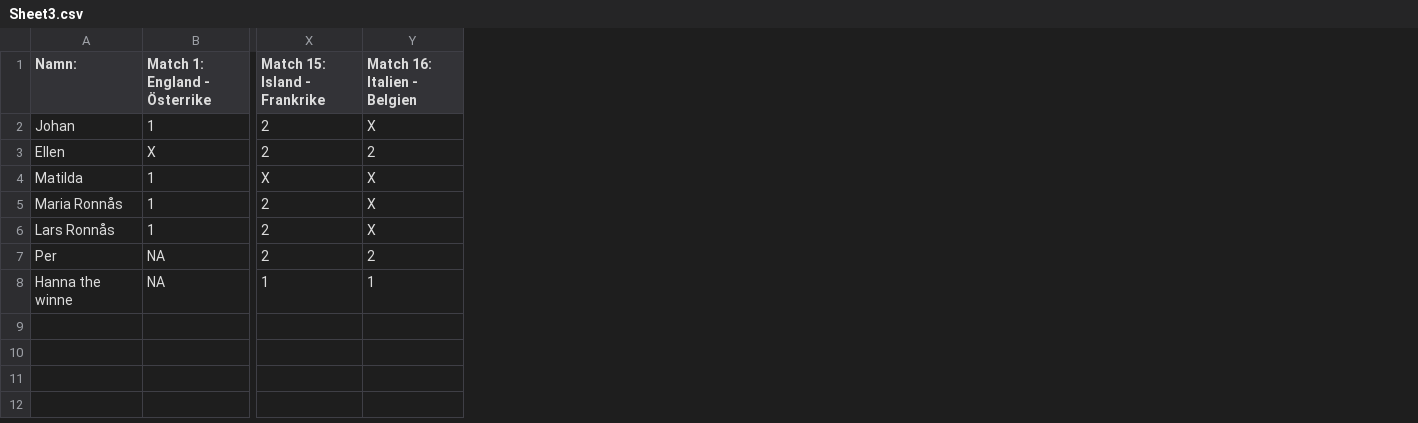
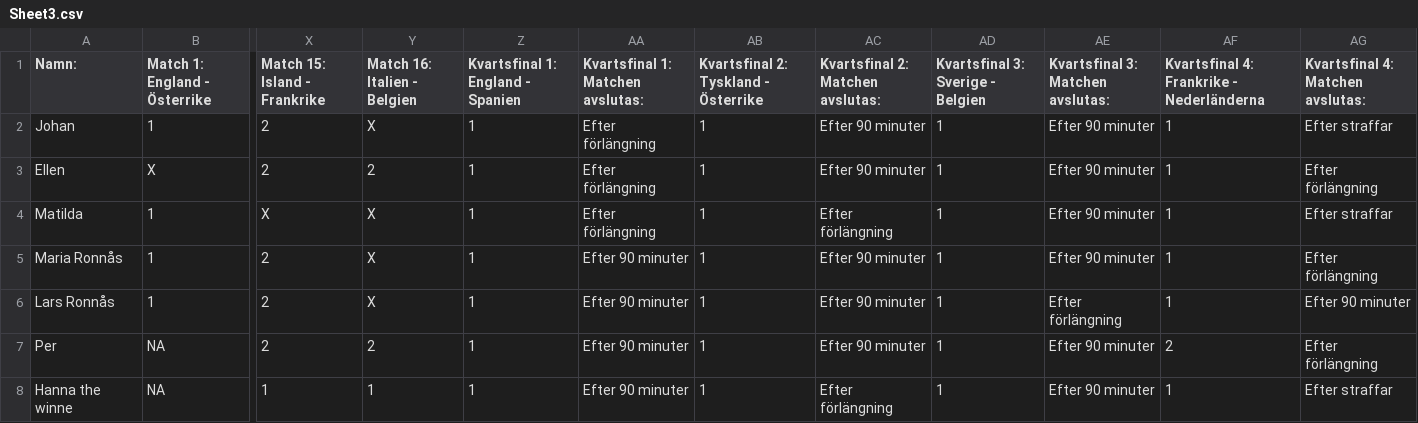
Before and after one commit to j-ronnas/football-bets, a CSV file: Sheet3.csv, drawn as a sheet; only a part is shown, gaps mark what is left out; the diff names each change by its address in the sheet, - before the commit and + after, or states it on an @@ line.

Commit message:
Added data for quarter-finals

```diff
--- a/Sheet3.csv
+++ b/Sheet3.csv
+column Z (Kvartsfinal 1: England - Spanien), rows 2-8: all 1
+column AA (Kvartsfinal 1: Matchen avslutas:), rows 2-8: Efter förlängning | Efter förlängning | Efter förlängning | Efter 90 minuter | Efter 90 minuter | Efter 90 minuter | Efter 90 minuter
+column AB, rows 1-8: Kvartsfinal 2: Tyskland - Österrike | 1 | 1 | 1 | 1 | 1 | 1 | 1
+column AC (Kvartsfinal 2: Matchen avslutas:), rows 2-8: Efter 90 minuter | Efter 90 minuter | Efter förlängning | Efter 90 minuter | Efter 90 minuter | Efter 90 minuter | Efter förlängning
+column AD (Kvartsfinal 3: Sverige - Belgien), rows 2-8: all 1
+column AE (Kvartsfinal 3: Matchen avslutas:), rows 2-8: Efter 90 minuter | Efter 90 minuter | Efter 90 minuter | Efter 90 minuter | Efter förlängning | Efter 90 minuter | Efter 90 minuter
+column AF, rows 1-8: Kvartsfinal 4: Frankrike - Nederländerna | 1 | 1 | 1 | 1 | 1 | 2 | 1
+column AG (Kvartsfinal 4: Matchen avslutas:), rows 2-8: Efter straffar | Efter förlängning | Efter straffar | Efter förlängning | Efter 90 minuter | Efter förlängning | Efter straffar
```
Also changed, not shown: 1 other file.
